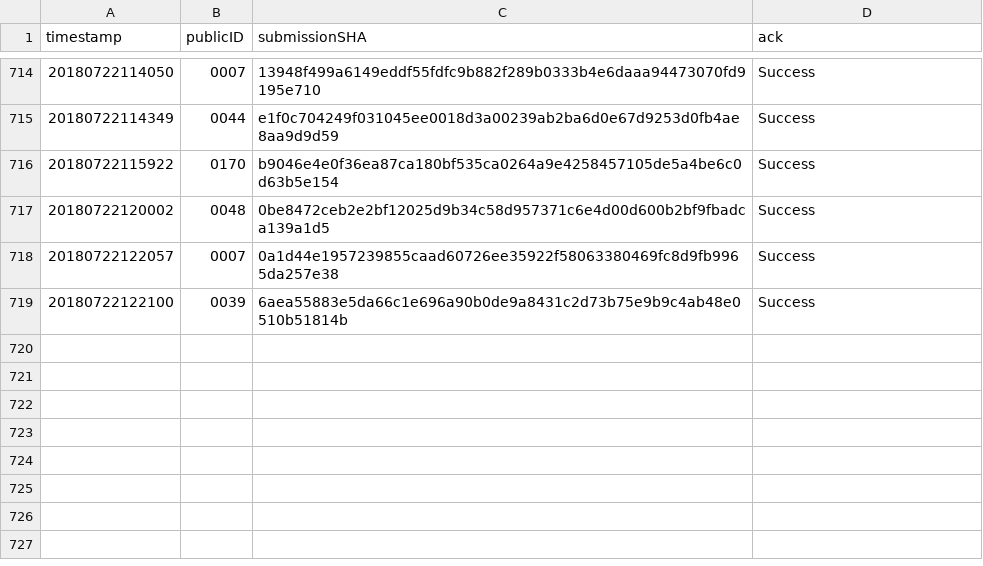
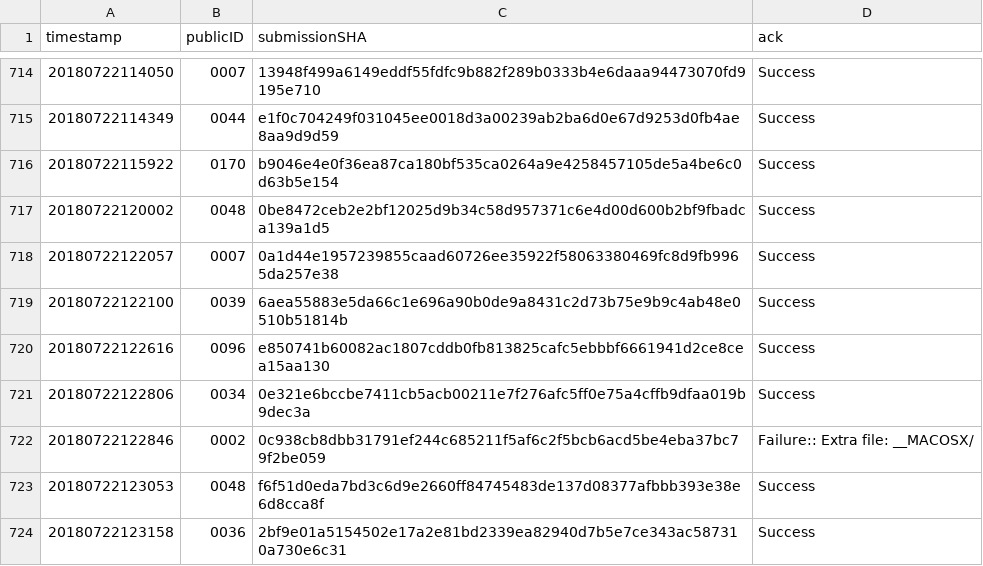
Before and after one commit to icfpcontest2018/icfpcontest2018.github.io, a CSV file: _data/submission_acks.csv, drawn as a sheet; only a part is shown, gaps mark what is left out; the diff names each change by its address in the sheet, - before the commit and + after, or states it on an @@ line.

Commit message:
Update submission_acks.

```diff
--- a/_data/submission_acks.csv
+++ b/_data/submission_acks.csv
+row 720: 20180722122616 | 0096 | e850741b60082ac1807cddb0fb813825cafc5ebbbf6661941d2ce8cea15aa130 | Success
+row 721: 20180722122806 | 0034 | 0e321e6bccbe7411cb5acb00211e7f276afc5ff0e75a4cffb9dfaa019b9dec3a | Success
+row 722: 20180722122846 | 0002 | 0c938cb8dbb31791ef244c685211f5af6c2f5bcb6acd5be4eba37bc79f2be059 | Failure:: Extra file: __MACOSX/
+row 723: 20180722123053 | 0048 | f6f51d0eda7bd3c6d9e2660ff84745483de137d08377afbbb393e38e6d8cca8f | Success
+row 724: 20180722123158 | 0036 | 2bf9e01a5154502e17a2e81bd2339ea82940d7b5e7ce343ac587310a730e6c31 | Success
```
